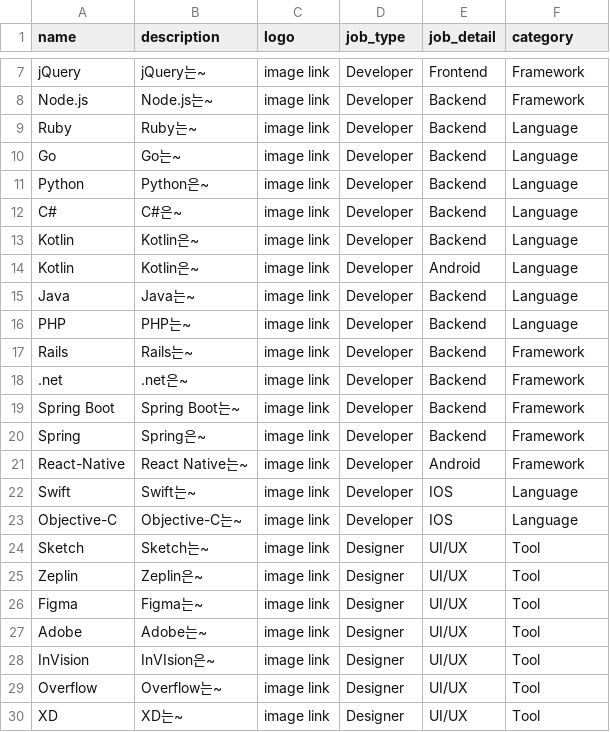
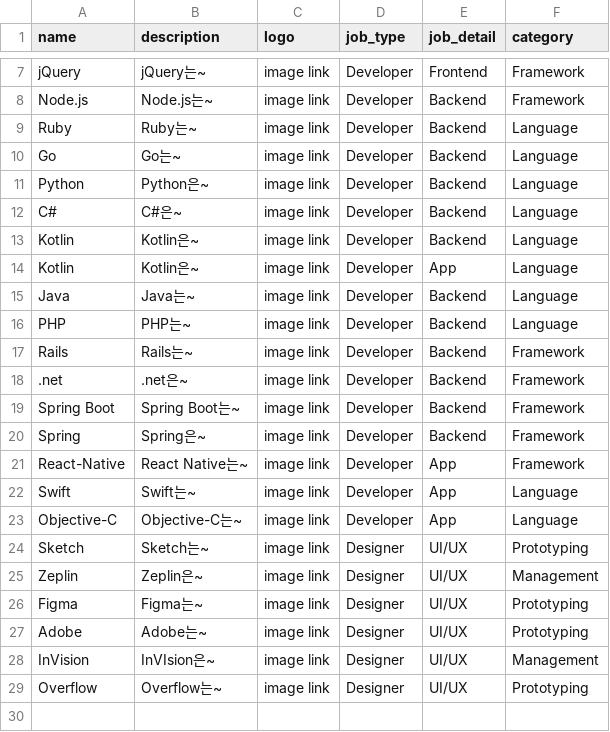
Before and after one commit to Stack101/stack101-backend, a CSV file: data/stacks.csv, drawn as a sheet; only a part is shown, gaps mark what is left out.

```diff
--- a/data/stacks.csv
+++ b/data/stacks.csv
@@ -13,3 +13,3 @@ C#,C#은~,image link,Developer,Backend,Language
 Kotlin,Kotlin은~,image link,Developer,Backend,Language
-Kotlin,Kotlin은~,image link,Developer,Android,Language
+Kotlin,Kotlin은~,image link,Developer,App,Language
 Java,Java는~,image link,Developer,Backend,Language
@@ -20,11 +20,10 @@ Spring Boot,Spring Boot는~,image link,Developer,Backend,Framework
 Spring,Spring은~,image link,Developer,Backend,Framework
-React-Native,React Native는~,image link,Developer,Android,Framework
-Swift,Swift는~,image link,Developer,IOS,Language
-Objective-C,Objective-C는~,image link,Developer,IOS,Language
-Sketch,Sketch는~,image link,Designer,UI/UX,Tool
-Zeplin,Zeplin은~,image link,Designer,UI/UX,Tool
-Figma,Figma는~,image link,Designer,UI/UX,Tool
-Adobe,Adobe는~,image link,Designer,UI/UX,Tool
-InVision,InVIsion은~,image link,Designer,UI/UX,Tool
-Overflow,Overflow는~,image link,Designer,UI/UX,Tool
-XD,XD는~,image link,Designer,UI/UX,Tool
+React-Native,React Native는~,image link,Developer,App,Framework
+Swift,Swift는~,image link,Developer,App,Language
+Objective-C,Objective-C는~,image link,Developer,App,Language
+Sketch,Sketch는~,image link,Designer,UI/UX,Prototyping
+Zeplin,Zeplin은~,image link,Designer,UI/UX,Management
+Figma,Figma는~,image link,Designer,UI/UX,Prototyping
+Adobe,Adobe는~,image link,Designer,UI/UX,Prototyping
+InVision,InVIsion은~,image link,Designer,UI/UX,Management
+Overflow,Overflow는~,image link,Designer,UI/UX,Prototyping
```
Also changed, not shown: data/companies.csv.
